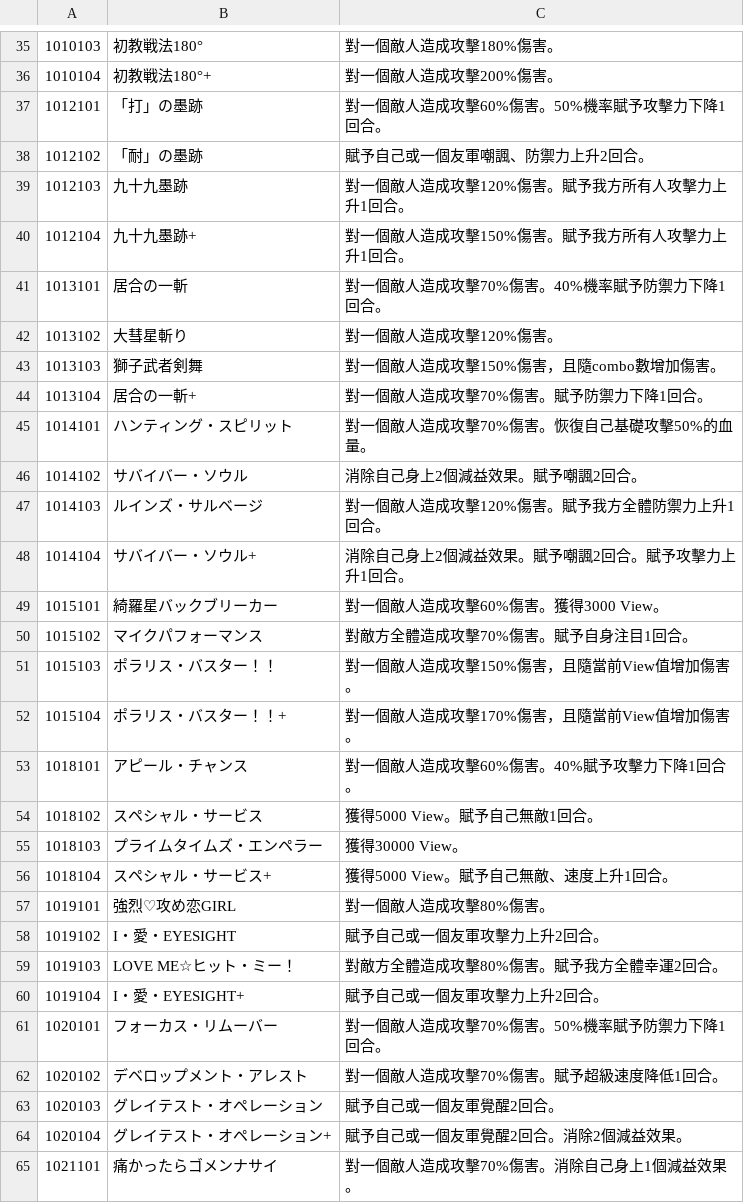
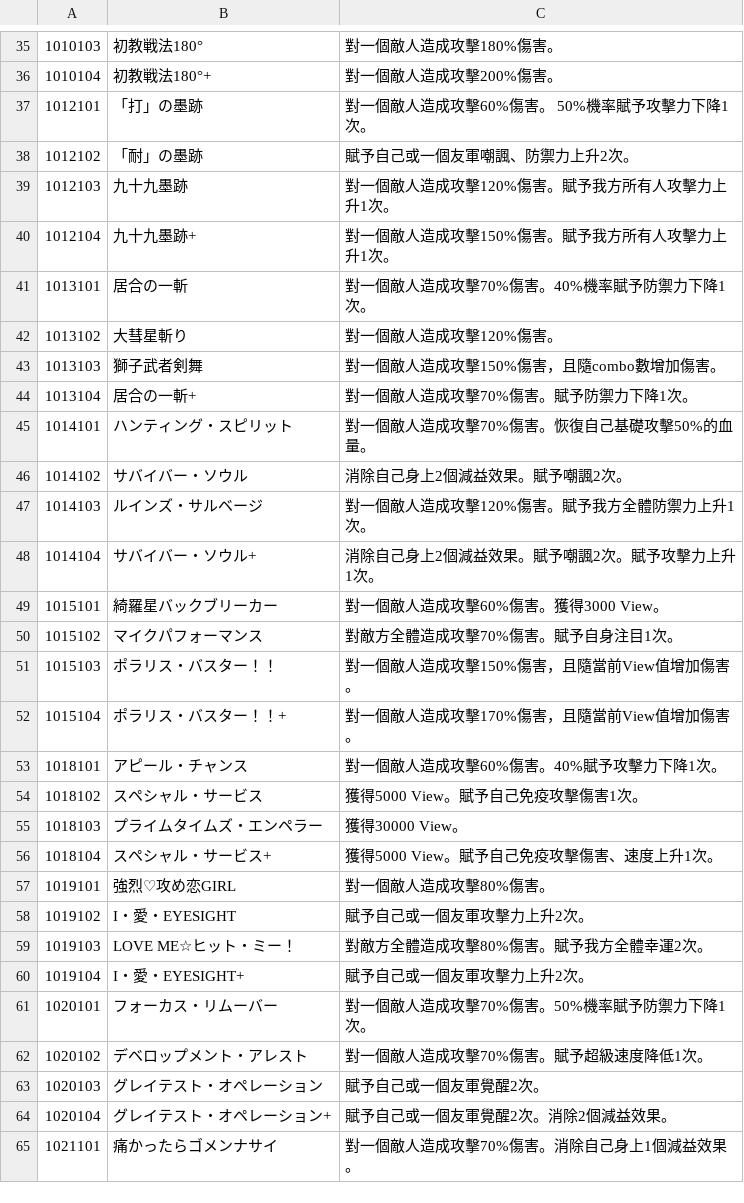
Before and after one commit to liveahero-community/liveahero-community.github.io, a TSV file: translations/skills_zh-tw.tsv, drawn as a sheet; only a part is shown, gaps mark what is left out; the diff covers the shown part only.

```diff
--- a/translations/skills_zh-tw.tsv
+++ b/translations/skills_zh-tw.tsv
@@ -36,30 +36,30 @@
 1010104	初教戦法180°+	對一個敵人造成攻擊200%傷害。
-1012101	「打」の墨跡	對一個敵人造成攻擊60%傷害。50%機率賦予攻擊力下降1回合。
-1012102	「耐」の墨跡	賦予自己或一個友軍嘲諷、防禦力上升2回合。
-1012103	九十九墨跡	對一個敵人造成攻擊120%傷害。賦予我方所有人攻擊力上升1回合。
-1012104	九十九墨跡+	對一個敵人造成攻擊150%傷害。賦予我方所有人攻擊力上升1回合。
-1013101	居合の一斬	對一個敵人造成攻擊70%傷害。40%機率賦予防禦力下降1回合。
+1012101	「打」の墨跡	對一個敵人造成攻擊60%傷害。 50%機率賦予攻擊力下降1次。
+1012102	「耐」の墨跡	賦予自己或一個友軍嘲諷、防禦力上升2次。
+1012103	九十九墨跡	對一個敵人造成攻擊120%傷害。賦予我方所有人攻擊力上升1次。
+1012104	九十九墨跡+	對一個敵人造成攻擊150%傷害。賦予我方所有人攻擊力上升1次。
+1013101	居合の一斬	對一個敵人造成攻擊70%傷害。40%機率賦予防禦力下降1次。
 1013102	大彗星斬り	對一個敵人造成攻擊120%傷害。
 1013103	獅子武者剣舞	對一個敵人造成攻擊150%傷害，且隨combo數增加傷害。
-1013104	居合の一斬+	對一個敵人造成攻擊70%傷害。賦予防禦力下降1回合。
+1013104	居合の一斬+	對一個敵人造成攻擊70%傷害。賦予防禦力下降1次。
 1014101	ハンティング・スピリット	對一個敵人造成攻擊70%傷害。恢復自己基礎攻擊50%的血量。
-1014102	サバイバー・ソウル	消除自己身上2個減益效果。賦予嘲諷2回合。
-1014103	ルインズ・サルベージ	對一個敵人造成攻擊120%傷害。賦予我方全體防禦力上升1回合。
-1014104	サバイバー・ソウル+	消除自己身上2個減益效果。賦予嘲諷2回合。賦予攻擊力上升1回合。
+1014102	サバイバー・ソウル	消除自己身上2個減益效果。賦予嘲諷2次。
+1014103	ルインズ・サルベージ	對一個敵人造成攻擊120%傷害。賦予我方全體防禦力上升1次。
+1014104	サバイバー・ソウル+	消除自己身上2個減益效果。賦予嘲諷2次。賦予攻擊力上升1次。
 1015101	綺羅星バックブリーカー	對一個敵人造成攻擊60%傷害。獲得3000 View。
-1015102	マイクパフォーマンス	對敵方全體造成攻擊70%傷害。賦予自身注目1回合。
+1015102	マイクパフォーマンス	對敵方全體造成攻擊70%傷害。賦予自身注目1次。
 1015103	ポラリス・バスター！！	對一個敵人造成攻擊150%傷害，且隨當前View值增加傷害。
 1015104	ポラリス・バスター！！+	對一個敵人造成攻擊170%傷害，且隨當前View值增加傷害。
-1018101	アピール・チャンス	對一個敵人造成攻擊60%傷害。40%賦予攻擊力下降1回合。
-1018102	スペシャル・サービス	獲得5000 View。賦予自己無敵1回合。
+1018101	アピール・チャンス	對一個敵人造成攻擊60%傷害。40%賦予攻擊力下降1次。
+1018102	スペシャル・サービス	獲得5000 View。賦予自己免疫攻擊傷害1次。
 1018103	プライムタイムズ・エンペラー	獲得30000 View。
-1018104	スペシャル・サービス+	獲得5000 View。賦予自己無敵、速度上升1回合。
+1018104	スペシャル・サービス+	獲得5000 View。賦予自己免疫攻擊傷害、速度上升1次。
 1019101	強烈♡攻め恋GIRL	對一個敵人造成攻擊80%傷害。
-1019102	I・愛・EYESIGHT	賦予自己或一個友軍攻擊力上升2回合。
-1019103	LOVE ME☆ヒット・ミー！	對敵方全體造成攻擊80%傷害。賦予我方全體幸運2回合。
-1019104	I・愛・EYESIGHT+	賦予自己或一個友軍攻擊力上升2回合。
-1020101	フォーカス・リムーバー	對一個敵人造成攻擊70%傷害。50%機率賦予防禦力下降1回合。
-1020102	デベロップメント・アレスト	對一個敵人造成攻擊70%傷害。賦予超級速度降低1回合。
-1020103	グレイテスト・オペレーション	賦予自己或一個友軍覺醒2回合。
-1020104	グレイテスト・オペレーション+	賦予自己或一個友軍覺醒2回合。消除2個減益效果。
+1019102	I・愛・EYESIGHT	賦予自己或一個友軍攻擊力上升2次。
+1019103	LOVE ME☆ヒット・ミー！	對敵方全體造成攻擊80%傷害。賦予我方全體幸運2次。
+1019104	I・愛・EYESIGHT+	賦予自己或一個友軍攻擊力上升2次。
+1020101	フォーカス・リムーバー	對一個敵人造成攻擊70%傷害。50%機率賦予防禦力下降1次。
+1020102	デベロップメント・アレスト	對一個敵人造成攻擊70%傷害。賦予超級速度降低1次。
+1020103	グレイテスト・オペレーション	賦予自己或一個友軍覺醒2次。
+1020104	グレイテスト・オペレーション+	賦予自己或一個友軍覺醒2次。消除2個減益效果。
 1021101	痛かったらゴメンナサイ	對一個敵人造成攻擊70%傷害。消除自己身上1個減益效果。
```
Also changed, not shown: 147 edited cells elsewhere in this file, 5 other files.
